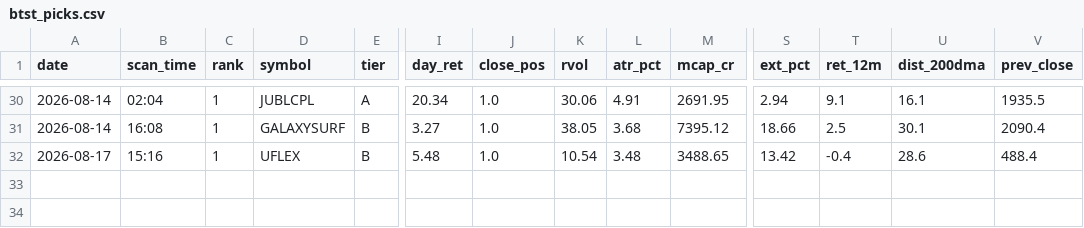
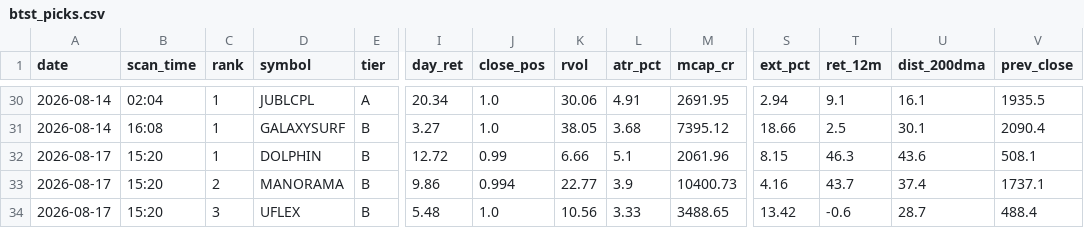
Before and after one commit to atikhalde/weekly, a CSV file: btst_picks.csv, drawn as a sheet; only a part is shown, gaps mark what is left out; addresses are those after the commit; rows hold the shown columns only; the diff names each change by its address in the sheet, - before the commit and + after, or states it on an @@ line.

```diff
--- a/btst_picks.csv
+++ b/btst_picks.csv
+row 32: 2026-08-17 | 15:20 | 1 | DOLPHIN | B | 12.72 | 0.99 | 6.66 | 5.1 | 2061.96 | 8.15 | 46.3 | 43.6 | 508.1
+row 33: 2026-08-17 | 15:20 | 2 | MANORAMA | B | 9.86 | 0.994 | 22.77 | 3.9 | 10400.73 | 4.16 | 43.7 | 37.4 | 1737.1
-B34 (scan_time): 15:16
+B34 (scan_time): 15:20
-C34 (rank): 1
+C34 (rank): 3
-K34 (rvol): 10.54
+K34 (rvol): 10.56
-L34 (atr_pct): 3.48
+L34 (atr_pct): 3.33
-T34 (ret_12m): -0.4
+T34 (ret_12m): -0.6
-U34 (dist_200dma): 28.6
+U34 (dist_200dma): 28.7
```
Also changed, not shown: anticipate_picks.csv, 2 other files.
